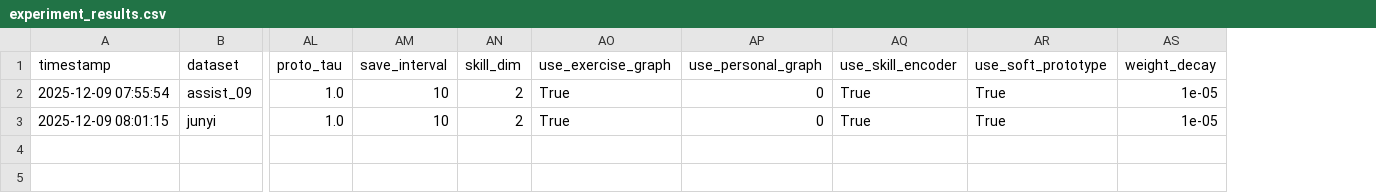
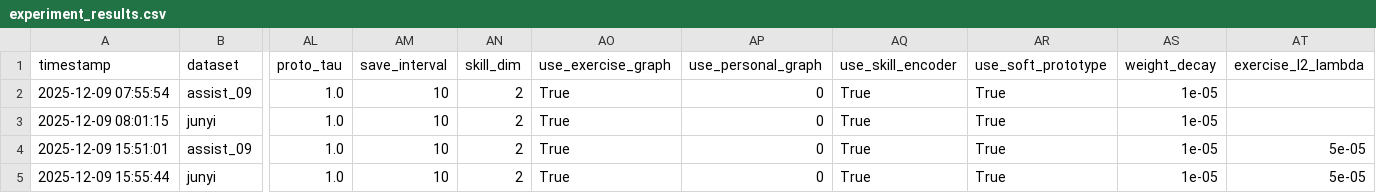
Before and after one commit to Zsh123456-BOOP/ConceptSkillCDM, a CSV file: results/experiment_results.csv, drawn as a sheet; only a part is shown, gaps mark what is left out; rows hold the shown columns only; the diff names each change by its address in the sheet, - before the commit and + after, or states it on an @@ line.

Commit message:
当前最优09：0.7753 junyi：0.8201

```diff
--- a/results/experiment_results.csv
+++ b/results/experiment_results.csv
+column AT (exercise_l2_lambda), empty
+row 4: 2025-12-09 15:51:01 | assist_09 | 1.0 | 10 | 2 | True | 0 | True | True | 1e-05 | 5e-05
+row 5: 2025-12-09 15:55:44 | junyi | 1.0 | 10 | 2 | True | 0 | True | True | 1e-05 | 5e-05
```
Also changed, not shown: 2 other files.
